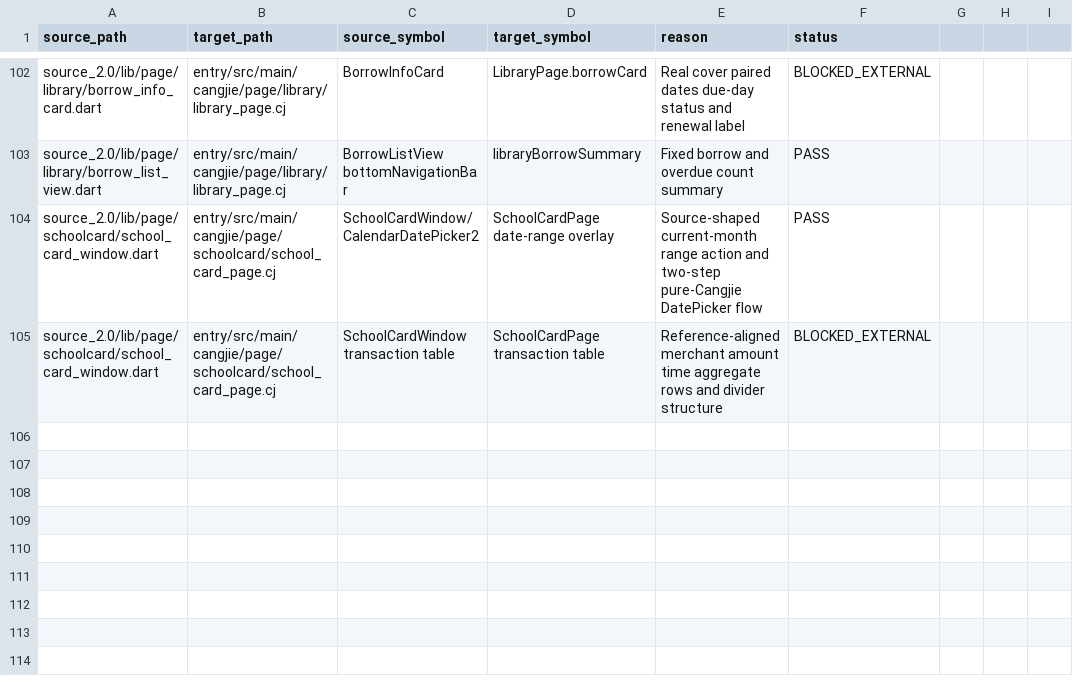
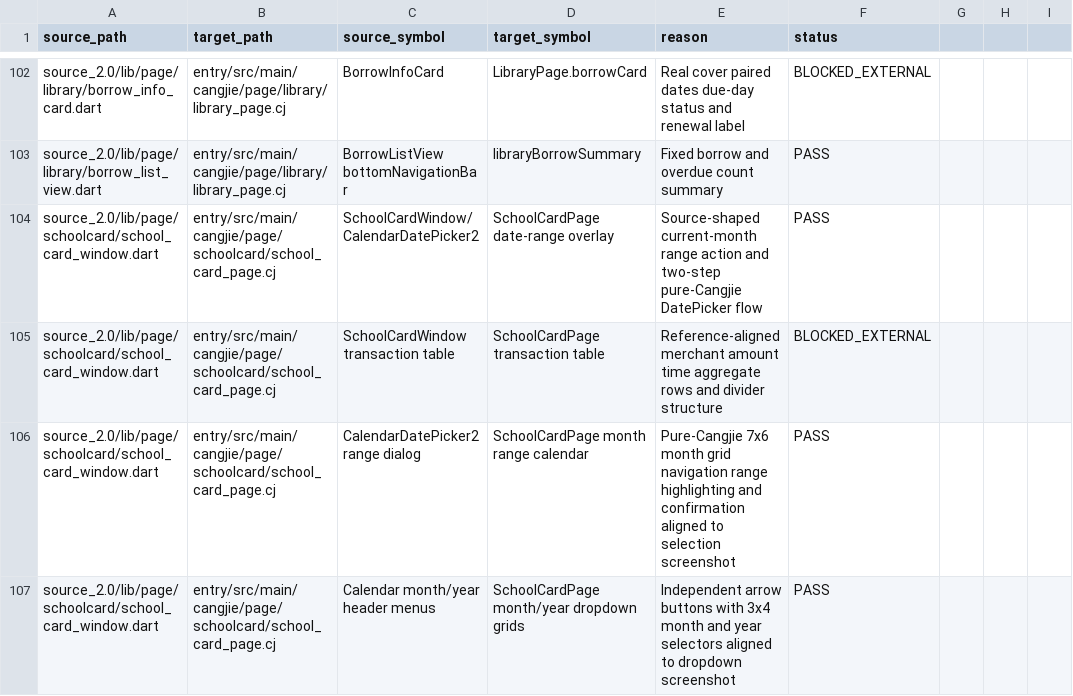
Before and after one commit to phphub123/xdyou, a CSV file: migration/file-name-map.csv, drawn as a sheet; only a part is shown, gaps mark what is left out.

```diff
--- a/migration/file-name-map.csv
+++ b/migration/file-name-map.csv
@@ -105 +105,3 @@ source_2.0/lib/page/schoolcard/school_card_window.dart,entry/src/main/cangjie/pa
 source_2.0/lib/page/schoolcard/school_card_window.dart,entry/src/main/cangjie/page/schoolcard/school_card_page.cj,SchoolCardWindow transaction table,SchoolCardPage transaction table,Reference-aligned merchant amount time aggregate rows and divider structure,BLOCKED_EXTERNAL
+source_2.0/lib/page/schoolcard/school_card_window.dart,entry/src/main/cangjie/page/schoolcard/school_card_page.cj,CalendarDatePicker2 range dialog,SchoolCardPage month range calendar,Pure-Cangjie 7x6 month grid navigation range highlighting and confirmation aligned to selection screenshot,PASS
+source_2.0/lib/page/schoolcard/school_card_window.dart,entry/src/main/cangjie/page/schoolcard/school_card_page.cj,Calendar month/year header menus,SchoolCardPage month/year dropdown grids,Independent arrow buttons with 3x4 month and year selectors aligned to dropdown screenshot,PASS
```
Also changed, not shown: acceptance/acceptance-matrix.csv, 5 other files.
